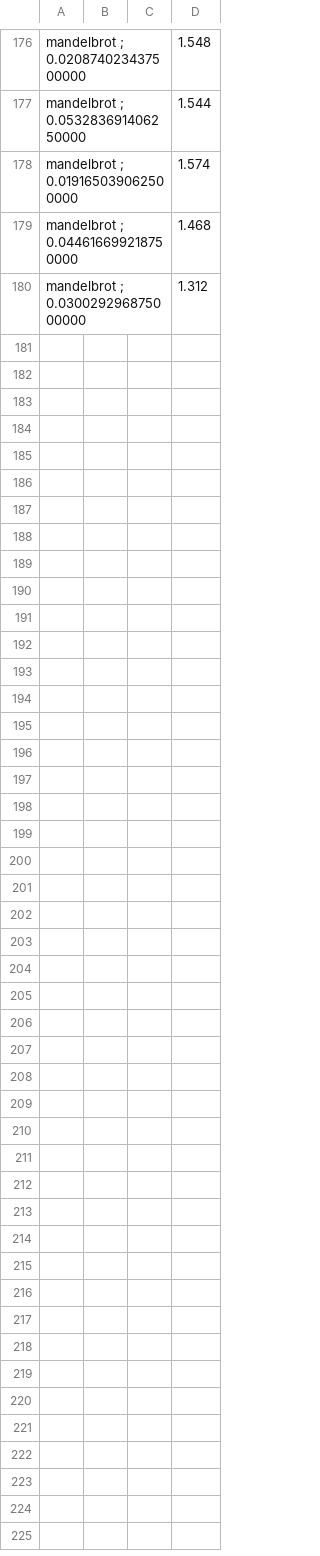
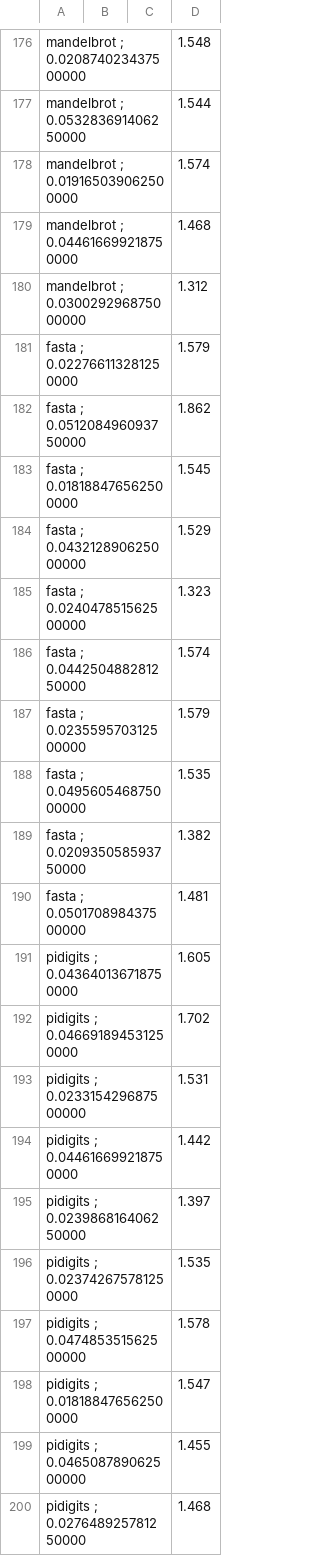
Before and after one commit to ArjunGupte44/EEDC, a CSV file: energy/src/c++.csv, drawn as a sheet; only a part is shown, gaps mark what is left out.

Commit message:
complete baseline test script and add data

```diff
--- a/energy/src/c++.csv
+++ b/energy/src/c++.csv
@@ -180 +180,21 @@ mandelbrot ; 0.044616699218750000,  ,  ,  1.468
 mandelbrot ; 0.030029296875000000,  ,  ,  1.312
+fasta ; 0.022766113281250000,  ,  ,  1.579
+fasta ; 0.051208496093750000,  ,  ,  1.862
+fasta ; 0.018188476562500000,  ,  ,  1.545
+fasta ; 0.043212890625000000,  ,  ,  1.529
+fasta ; 0.024047851562500000,  ,  ,  1.323
+fasta ; 0.044250488281250000,  ,  ,  1.574
+fasta ; 0.023559570312500000,  ,  ,  1.579
+fasta ; 0.049560546875000000,  ,  ,  1.535
+fasta ; 0.020935058593750000,  ,  ,  1.382
+fasta ; 0.050170898437500000,  ,  ,  1.481
+pidigits ; 0.043640136718750000,  ,  ,  1.605
+pidigits ; 0.046691894531250000,  ,  ,  1.702
+pidigits ; 0.023315429687500000,  ,  ,  1.531
+pidigits ; 0.044616699218750000,  ,  ,  1.442
+pidigits ; 0.023986816406250000,  ,  ,  1.397
+pidigits ; 0.023742675781250000,  ,  ,  1.535
+pidigits ; 0.047485351562500000,  ,  ,  1.578
+pidigits ; 0.018188476562500000,  ,  ,  1.547
+pidigits ; 0.046508789062500000,  ,  ,  1.455
+pidigits ; 0.027648925781250000,  ,  ,  1.468
```
Also changed, not shown: 14 other files.
